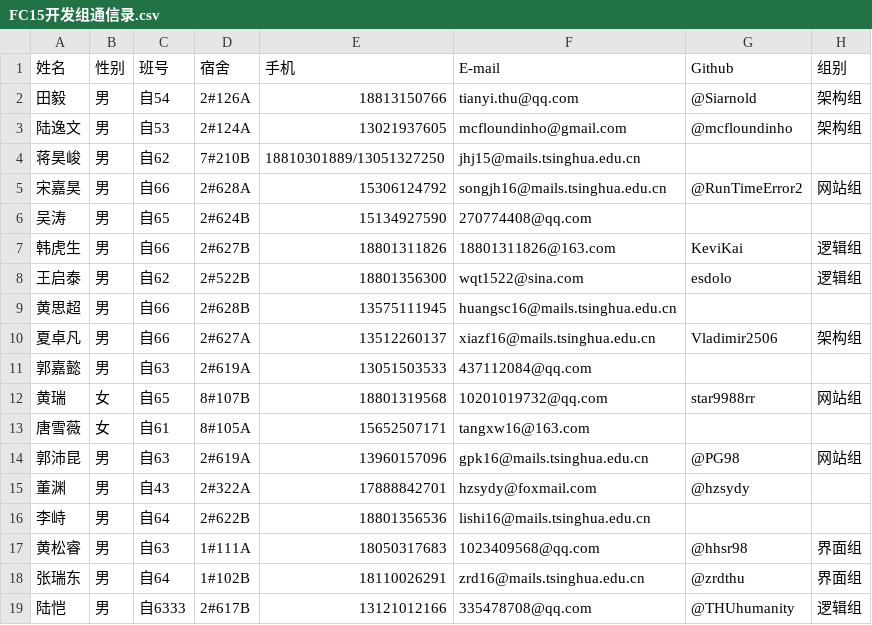
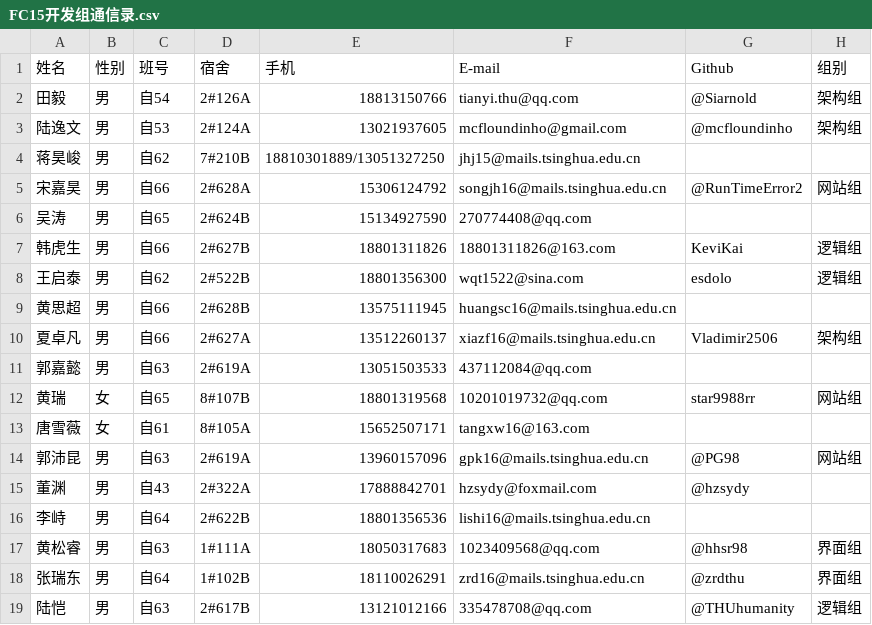
Before and after one commit to DAASTA/51CF, a CSV file: FC15开发组通信录.csv, drawn as a sheet.

Commit message:
Update FC15开发组通信录.csv

```diff
--- a/FC15开发组通信录.csv
+++ b/FC15开发组通信录.csv
@@ -18,2 +18,2 @@
 张瑞东,男,自64,1#102B,18110026291,zrd16@mails.tsinghua.edu.cn,@zrdthu,界面组
-陆恺,男,自6333,2#617B,13121012166,335478708@qq.com,@THUhumanity,逻辑组
+陆恺,男,自63,2#617B,13121012166,335478708@qq.com,@THUhumanity,逻辑组
```
